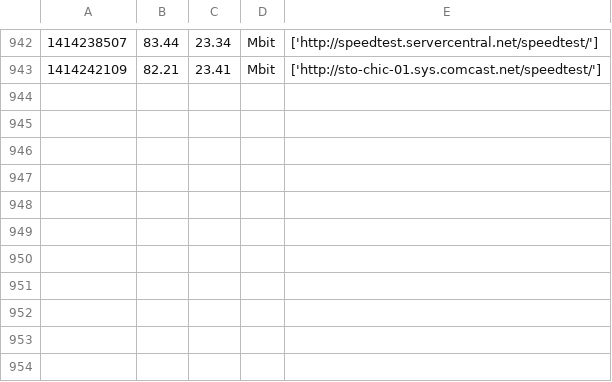
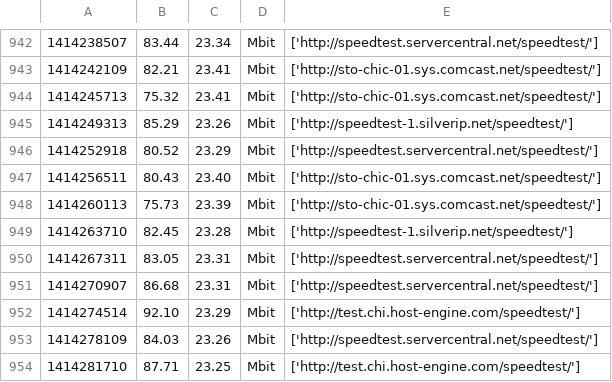
Before and after one commit to klimburg/InternetSpeedDash, a CSV file: data/speedtest.csv, drawn as a sheet; only a part is shown, gaps mark what is left out; the diff names each change by its address in the sheet, - before the commit and + after, or states it on an @@ line.

Commit message:
Update data

```diff
--- a/data/speedtest.csv
+++ b/data/speedtest.csv
+row 944: 1414245713 | 75.32 | 23.41 | Mbit | ['http://sto-chic-01.sys.comcast.net/speedtest/']
+row 945: 1414249313 | 85.29 | 23.26 | Mbit | ['http://speedtest-1.silverip.net/speedtest/']
+row 946: 1414252918 | 80.52 | 23.29 | Mbit | ['http://speedtest.servercentral.net/speedtest/']
+row 947: 1414256511 | 80.43 | 23.40 | Mbit | ['http://sto-chic-01.sys.comcast.net/speedtest/']
+row 948: 1414260113 | 75.73 | 23.39 | Mbit | ['http://sto-chic-01.sys.comcast.net/speedtest/']
+row 949: 1414263710 | 82.45 | 23.28 | Mbit | ['http://speedtest-1.silverip.net/speedtest/']
+row 950: 1414267311 | 83.05 | 23.31 | Mbit | ['http://speedtest.servercentral.net/speedtest/']
+row 951: 1414270907 | 86.68 | 23.31 | Mbit | ['http://speedtest.servercentral.net/speedtest/']
+row 952: 1414274514 | 92.10 | 23.29 | Mbit | ['http://test.chi.host-engine.com/speedtest/']
+row 953: 1414278109 | 84.03 | 23.26 | Mbit | ['http://speedtest.servercentral.net/speedtest/']
+row 954: 1414281710 | 87.71 | 23.25 | Mbit | ['http://test.chi.host-engine.com/speedtest/']
```
Also changed, not shown: 1 other file.
